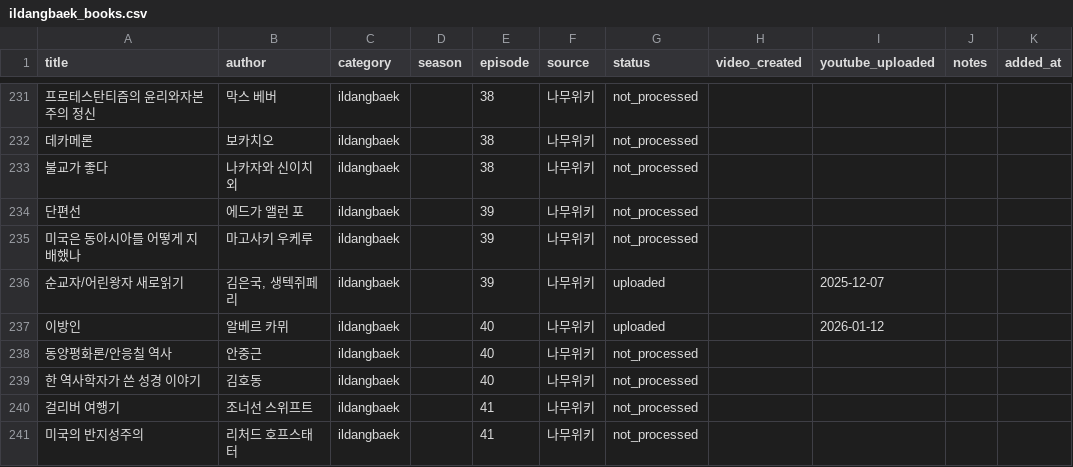
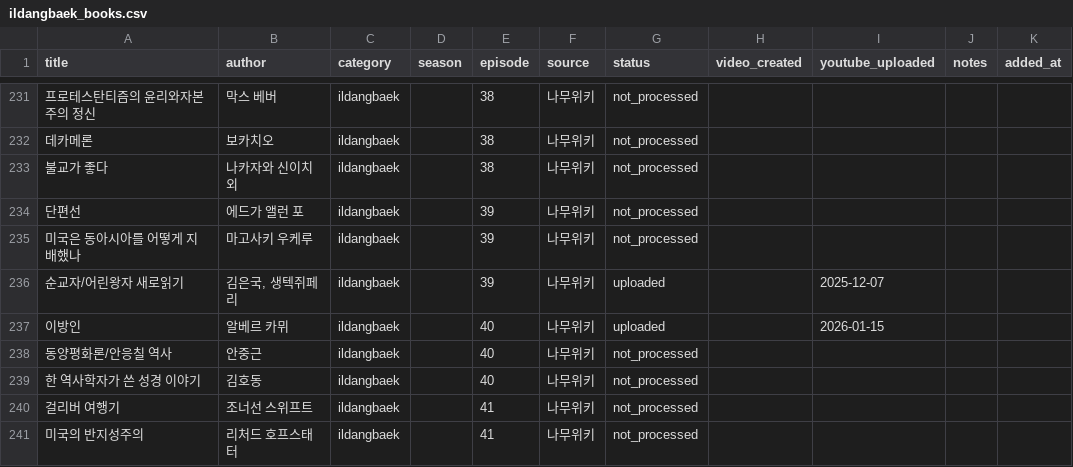
Before and after one commit to jsong1230/booksummary, a CSV file: data/ildangbaek_books.csv, drawn as a sheet; only a part is shown, gaps mark what is left out.

Commit message:
docs: 최근 작업 히스토리 업데이트 및 제목 자동 축약 기능 문서화
- history.md: 에드거 앨런 포, 이방인, 걸리버 여행기 일당백 스타일 영상 제작 및 업로드 기록 추가
- README.md: YouTube 업로드 시 제목 자동 축약 기능(100자 제한) 문서화
- src/09_upload_from_metadata.py: 제목 자동 축약 기능 추가 (이미 구현됨)
- src/utils/translations.py: 에드거 앨런 포, 이방인, 걸리버 여행기 번역 매핑 추가
- data/ildangbaek_books.csv: 최근 업로드 정보 업데이트

```diff
--- a/data/ildangbaek_books.csv
+++ b/data/ildangbaek_books.csv
@@ -236,3 +236,3 @@ title,author,category,season,episode,source,status,video_created,youtube_uploade
 순교자/어린왕자 새로읽기,"김은국, 생텍쥐페리",ildangbaek,,39,나무위키,uploaded,,2025-12-07,,
-이방인,알베르 카뮈,ildangbaek,,40,나무위키,uploaded,,2026-01-12,,
+이방인,알베르 카뮈,ildangbaek,,40,나무위키,uploaded,,2026-01-15,,
 동양평화론/안응칠 역사,안중근,ildangbaek,,40,나무위키,not_processed,,,,
```
Also changed, not shown: 4 other files.
